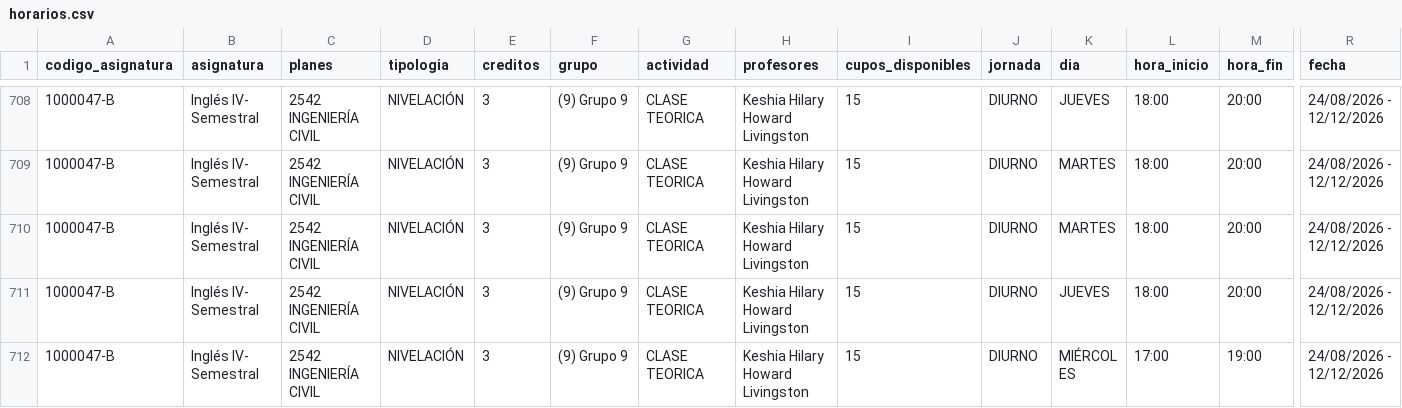
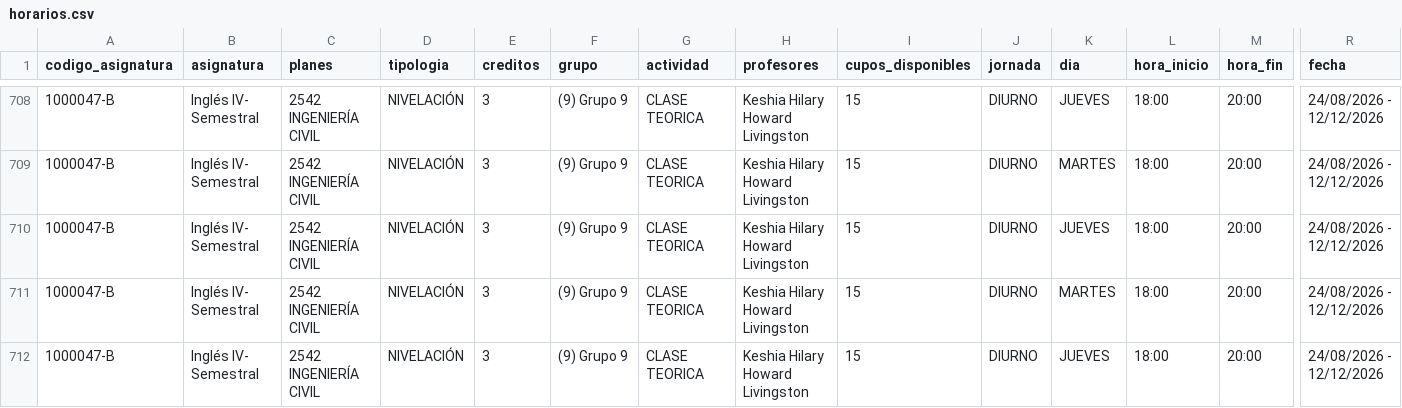
Before and after one commit to aroberto-ux/horarios_unal, a CSV file: horarios.csv, drawn as a sheet; only a part is shown, gaps mark what is left out; the shorter side is filled out with more unchanged rows; rows hold the shown columns only; the diff names each change by its address in the sheet, - before the commit and + after, or states it on an @@ line.

Commit message:
snapshot de cupos 2026-08-11 01:31 UTC

```diff
--- a/horarios.csv
+++ b/horarios.csv
+row 710: 1000047-B | Inglés IV- Semestral | 2542 INGENIERÍA CIVIL | NIVELACIÓN | 3 | (9) Grupo 9 | CLASE TEORICA | Keshia Hilary Howard Livingston | 15 | DIURNO | JUEVES | 18:00 | 20:00 | 24/08/2026 - 12/12/2026
```
Also changed, not shown: grupos.csv, runs.csv, 6 other files.
